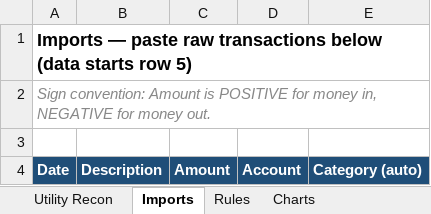
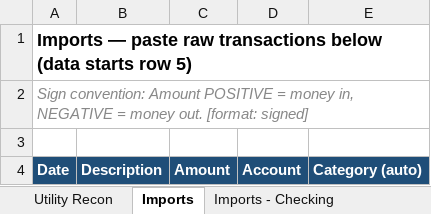
Before and after one commit to MNaughton1981/FIS2, an Excel workbook: FIRE_Tracker_Template_v5.xlsx, sheet Imports, drawn as a sheet; values as stored, in another font and other column widths than the file's, no borders; the diff names each change by its address in the sheet, - before the commit and + after, or states it on an @@ line.

Commit message:
Template xlsx: add example Imports - Checking & Imports - Card tabs
Pre-adds the two example import sources (debitcredit and card formats) with
correct headers and activation notes, so the multi-source layout is visible
out of the box. 'Imports' stays the active default; the extras are activated by
uncommenting them in IMPORT_TABS in FIRE_Template.gs.

```diff
--- a/FIRE_Tracker_Template_v5.xlsx (sheet Imports)
+++ b/FIRE_Tracker_Template_v5.xlsx (sheet Imports)
+sheet tab: Imports - Checking
-A2: …convention: Amount is POSITIVE for money in, NEGATIVE for money out.
+A2: …convention: Amount POSITIVE = money in, NEGATIVE = money out. [format: signed]
```
Also changed, not shown: other sheet tabs.
